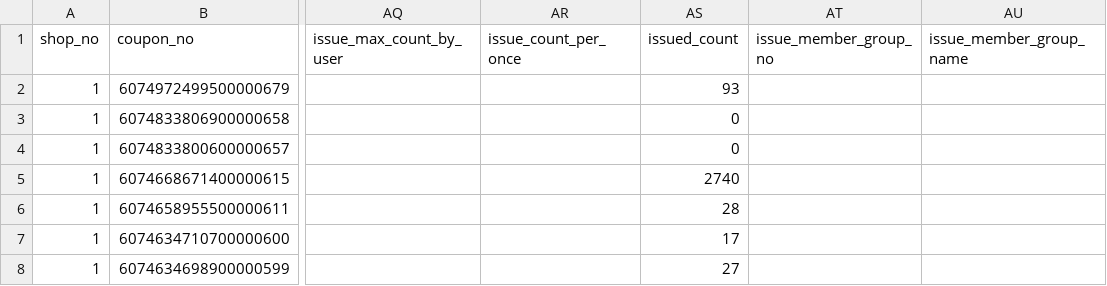
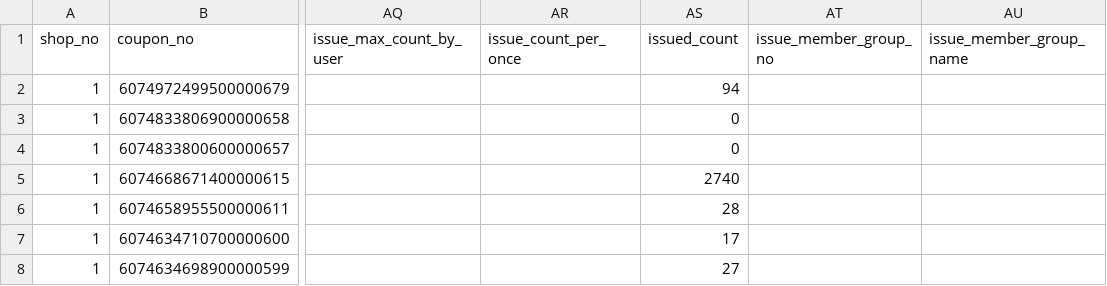
Before and after one commit to ghlim0116/instinctus01, a CSV file: cafe24/coupons.csv, drawn as a sheet; only a part is shown, gaps mark what is left out; the diff names each change by its address in the sheet, - before the commit and + after, or states it on an @@ line.

```diff
--- a/cafe24/coupons.csv
+++ b/cafe24/coupons.csv
-AS2 (issued_count): 93
+AS2 (issued_count): 94
```
Also changed, not shown: cafe24/log.csv, cafe24/products.csv, 4 other files.
